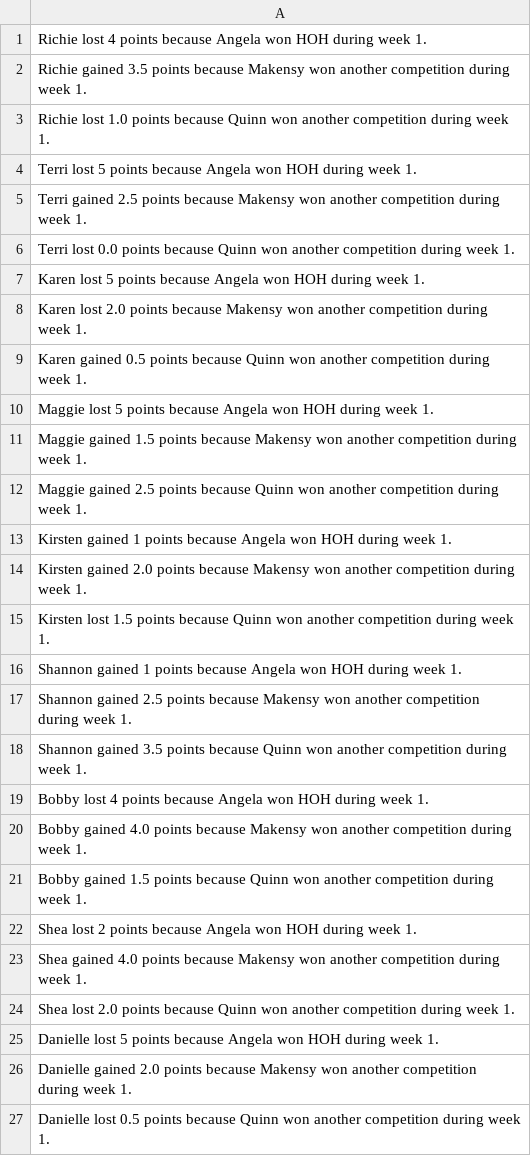
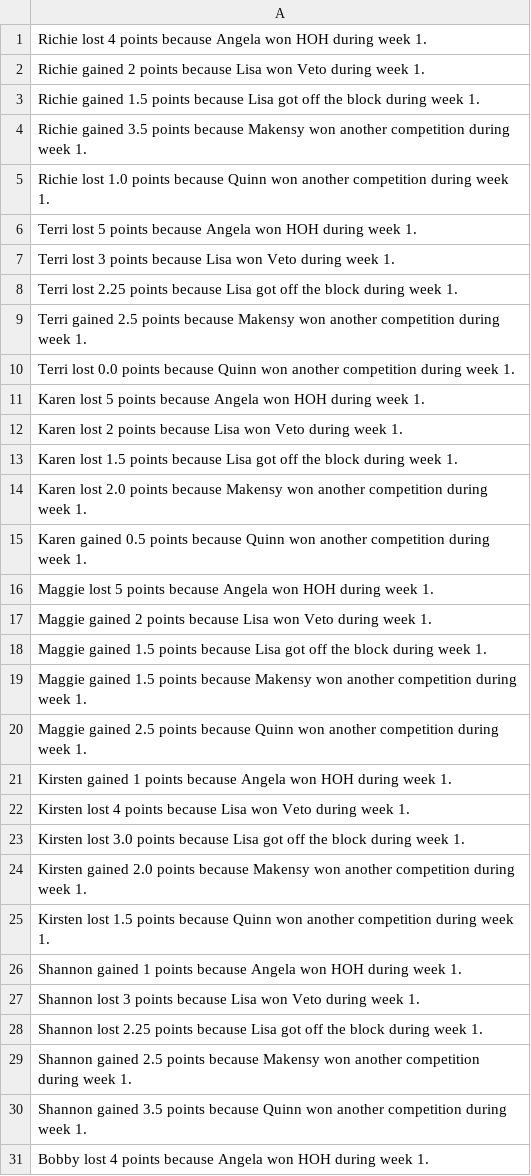
Before and after one commit to rclavey/big_brother, a CSV file: data/test_log.csv, drawn as a sheet; only a part is shown; the shorter side is filled out with more unchanged rows; the diff covers the shown part only; the diff names each change by its address in the sheet, - before the commit and + after, or states it on an @@ line.

```diff
--- a/data/test_log.csv
+++ b/data/test_log.csv
+row 2: Richie gained 2 points because Lisa won Veto during week 1.
+row 3: Richie gained 1.5 points because Lisa got off the block during week 1.
+row 7: Terri lost 3 points because Lisa won Veto during week 1.
+row 8: Terri lost 2.25 points because Lisa got off the block during week 1.
+row 12: Karen lost 2 points because Lisa won Veto during week 1.
+row 13: Karen lost 1.5 points because Lisa got off the block during week 1.
+row 17: Maggie gained 2 points because Lisa won Veto during week 1.
+row 18: Maggie gained 1.5 points because Lisa got off the block during week 1.
+row 22: Kirsten lost 4 points because Lisa won Veto during week 1.
+row 23: Kirsten lost 3.0 points because Lisa got off the block during week 1.
+row 27: Shannon lost 3 points because Lisa won Veto during week 1.
+row 28: Shannon lost 2.25 points because Lisa got off the block during week 1.
```
Also changed, not shown: 18 added rows elsewhere in this file, data/points.csv, 3 other files.
